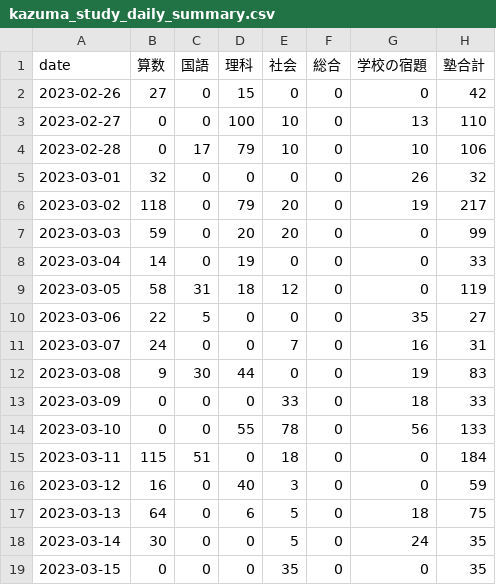
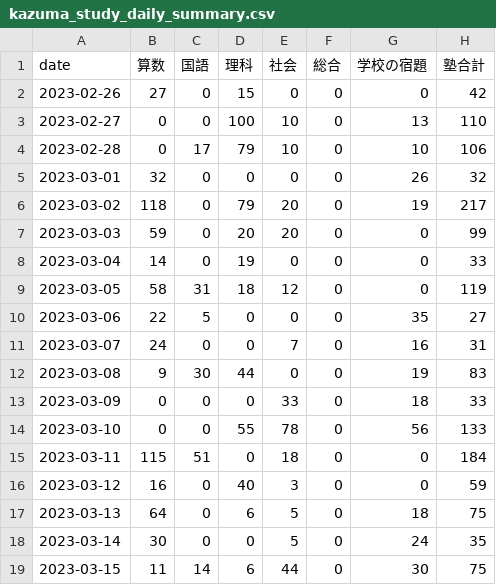
Before and after one commit to mustangsally1973/mustangasally1973.github.io, a CSV file: data/kazuma_study_daily_summary.csv, drawn as a sheet.

Commit message:
update data

```diff
--- a/data/kazuma_study_daily_summary.csv
+++ b/data/kazuma_study_daily_summary.csv
@@ -18,2 +18,2 @@ date,算数,国語,理科,社会,総合,学校の宿題,塾合計
 2023-03-14,30,0,0,5,0,24,35
-2023-03-15,0,0,0,35,0,0,35
+2023-03-15,11,14,6,44,0,30,75
```
Also changed, not shown: 2 other files.
